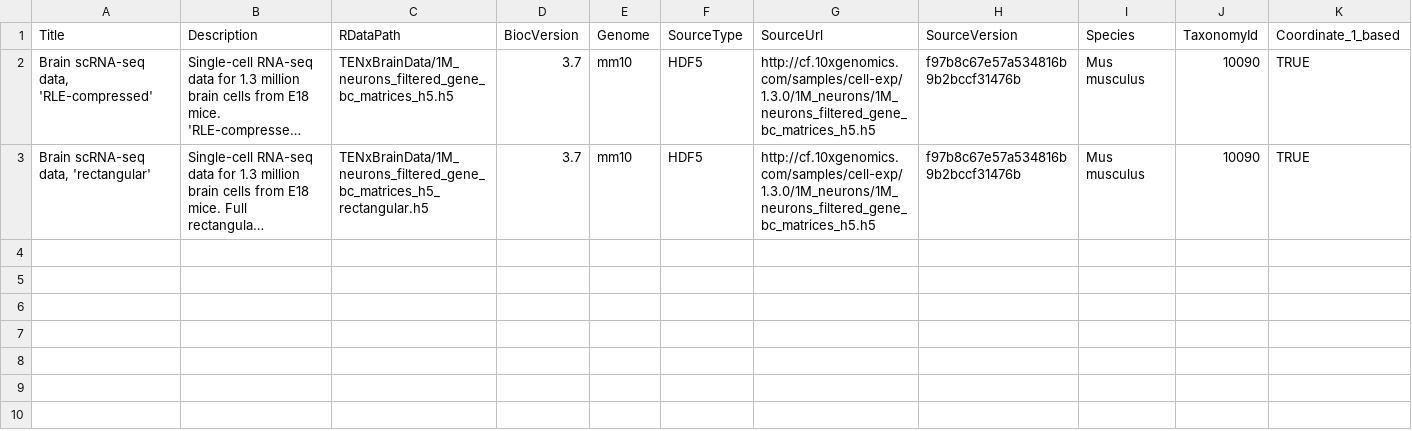
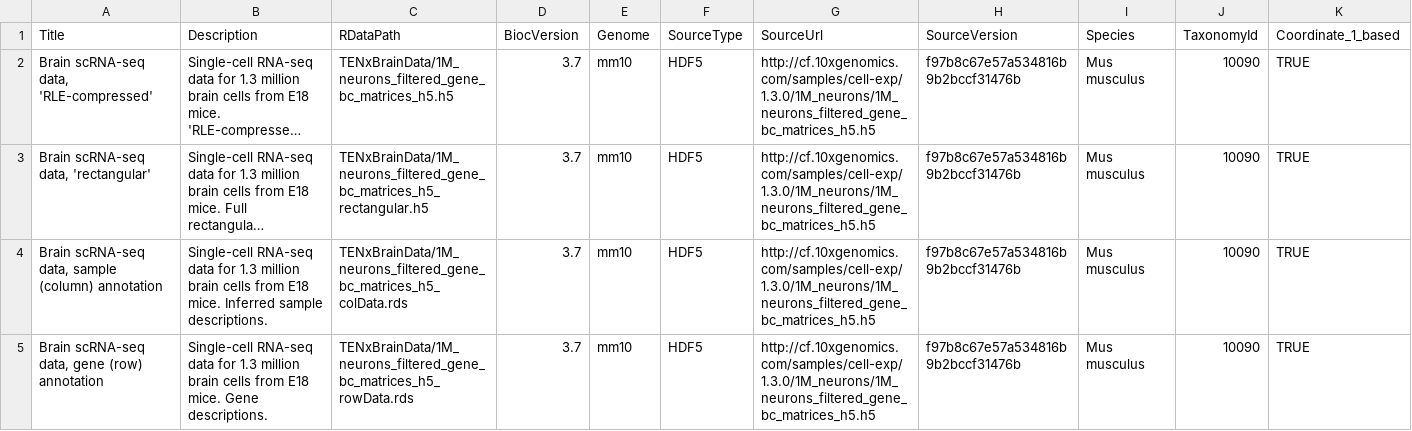
Before and after one commit to Bioconductor/TENxBrainData, a CSV file: inst/extdata/metadata.csv, drawn as a sheet; only a part is shown; long unchanged cells end in …; rows hold the shown columns only; the diff names each change by its address in the sheet, - before the commit and + after, or states it on an @@ line.

Commit message:
store row and column data in ExperimentHub
- store as data.frame() to avoid risk of S4 class changes
- maybe should be stored in the h5 file directly?

```diff
--- a/inst/extdata/metadata.csv
+++ b/inst/extdata/metadata.csv
+row 4: Brain scRNA-seq data, sample (column) annotation | Single-cell RNA-seq data for 1.3 million brain cells from E18 mice. Inferred sample descriptions. | TENxBrainData/1M_neurons_filtered_gene_bc_matrices_h5_colData.rds | 3.7 | mm10 | HDF5 | http://cf.10xgenomics.com/samples/cell-exp/1.3.0/1M_neurons/1M_neurons_filtered_gene_bc_matrices_h5.h5 | f97b8c67e57a534816b9b2bccf31476b | Mus musculus | 10090 | TRUE
+row 5: Brain scRNA-seq data, gene (row) annotation | Single-cell RNA-seq data for 1.3 million brain cells from E18 mice. Gene descriptions. | TENxBrainData/1M_neurons_filtered_gene_bc_matrices_h5_rowData.rds | 3.7 | mm10 | HDF5 | http://cf.10xgenomics.com/samples/cell-exp/1.3.0/1M_neurons/1M_neurons_filtered_gene_bc_matrices_h5.h5 | f97b8c67e57a534816b9b2bccf31476b | Mus musculus | 10090 | TRUE
```
Also changed, not shown: 4 other files.
